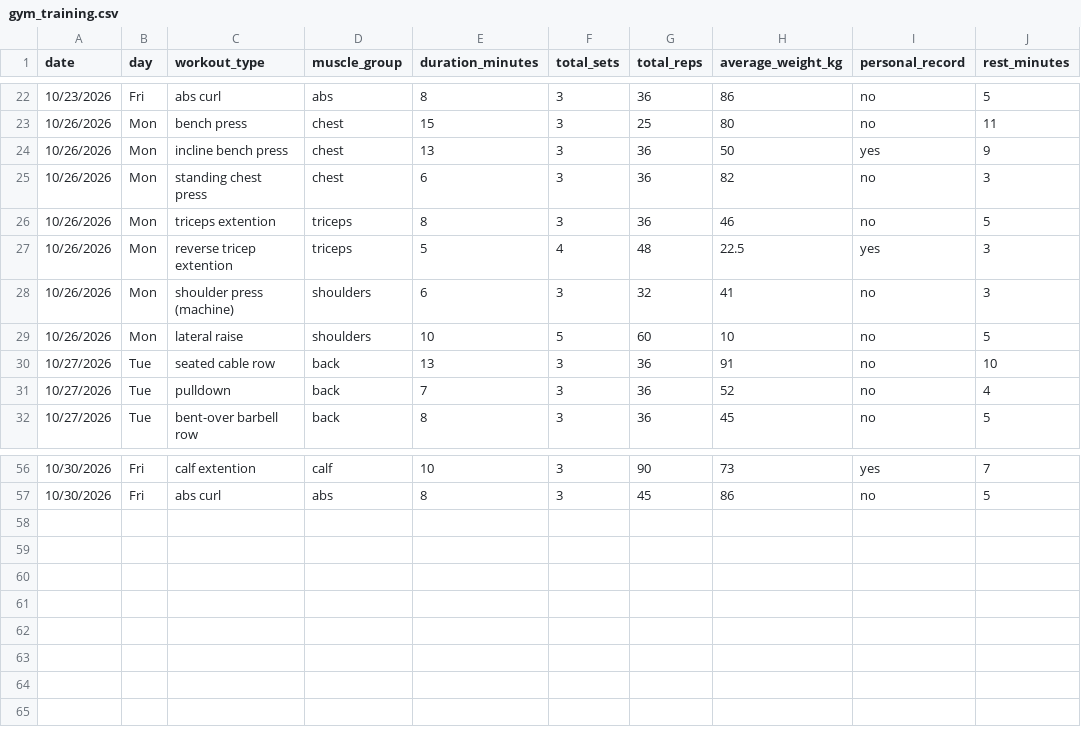
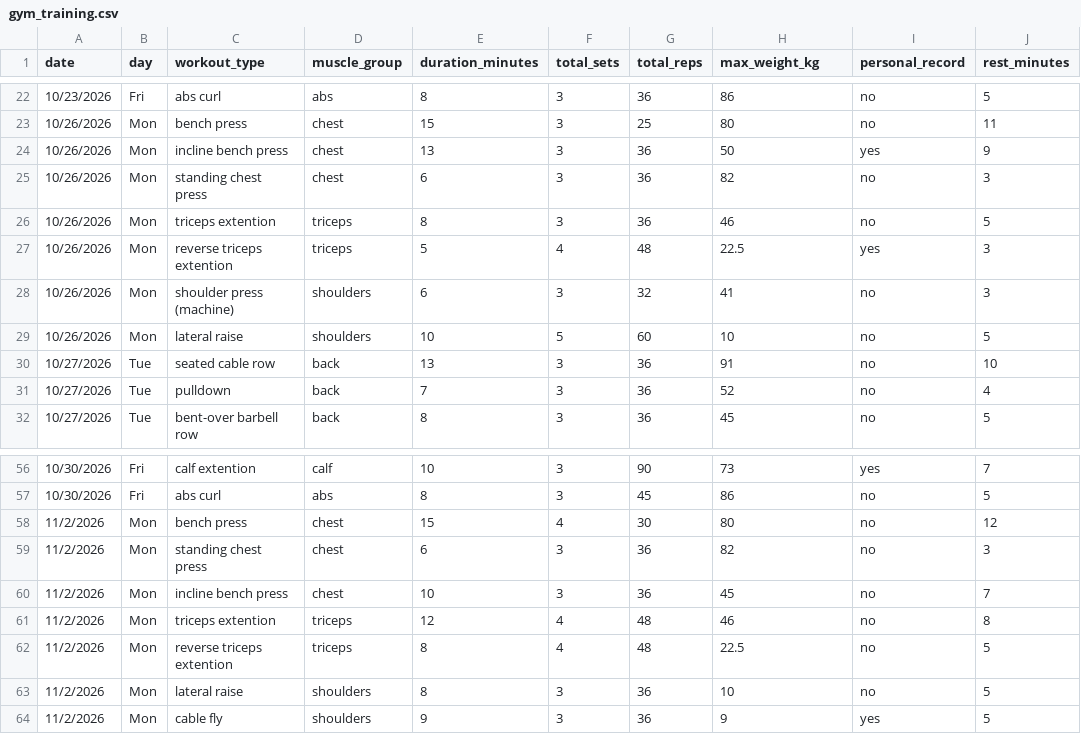
Before and after one commit to DGGSDDFGFC/Assignment_DCP_26, a CSV file: gym_training.csv, drawn as a sheet; only a part is shown, gaps mark what is left out; the diff names each change by its address in the sheet, - before the commit and + after, or states it on an @@ line.

Commit message:
another day

```diff
--- a/gym_training.csv
+++ b/gym_training.csv
-H1: average_weight_kg
+H1: max_weight_kg
-C27 (workout_type): reverse tricep extention
+C27 (workout_type): reverse triceps extention
+row 58: 11/2/2026 | Mon | bench press | chest | 15 | 4 | 30 | 80 | no | 12
+row 59: 11/2/2026 | Mon | standing chest press | chest | 6 | 3 | 36 | 82 | no | 3
+row 60: 11/2/2026 | Mon | incline bench press | chest | 10 | 3 | 36 | 45 | no | 7
+row 61: 11/2/2026 | Mon | triceps extention | triceps | 12 | 4 | 48 | 46 | no | 8
+row 62: 11/2/2026 | Mon | reverse triceps extention | triceps | 8 | 4 | 48 | 22.5 | no | 5
+row 63: 11/2/2026 | Mon | lateral raise | shoulders | 8 | 3 | 36 | 10 | no | 5
+row 64: 11/2/2026 | Mon | cable fly | shoulders | 9 | 3 | 36 | 9 | yes | 5
```
